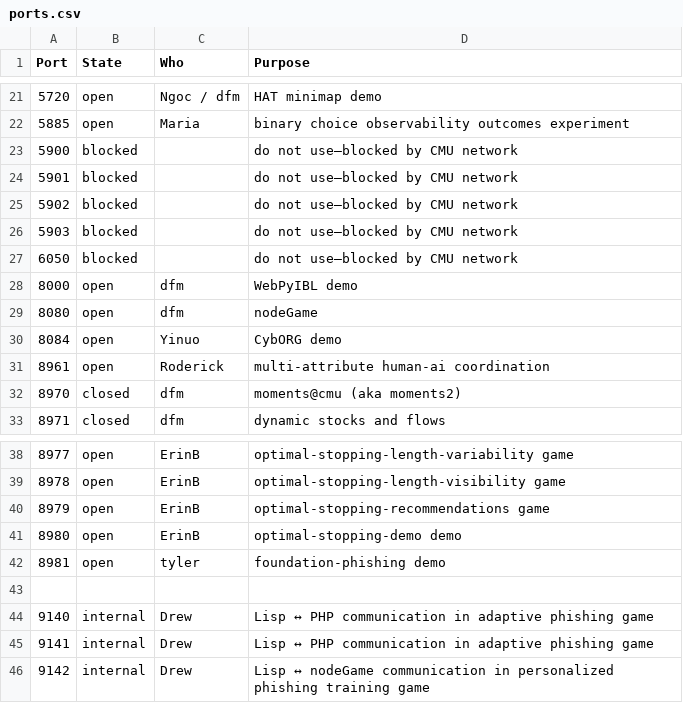
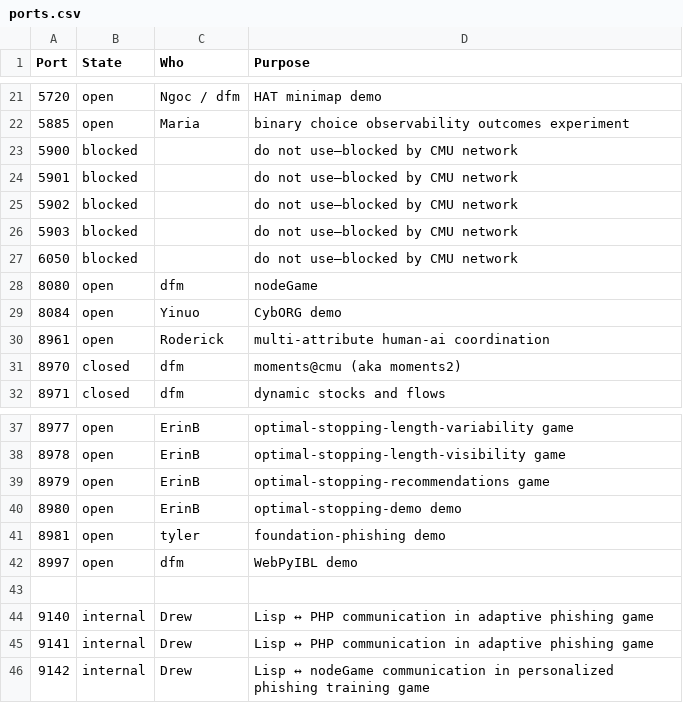
Before and after one commit to DDM-Lab/janus, a CSV file: ports.csv, drawn as a sheet; only a part is shown, gaps mark what is left out.

Commit message:
change WebPyIBL port

```diff
--- a/ports.csv
+++ b/ports.csv
@@ -27,3 +27,2 @@ Port,State,Who,Purpose
 6050,blocked,,do not use—blocked by CMU network
-8000,open,dfm,WebPyIBL demo
 8080,open,dfm,nodeGame
@@ -42,2 +41,3 @@ Port,State,Who,Purpose
 8981,open,tyler,foundation-phishing demo
+8997,open,dfm,WebPyIBL demo
 ,,,
```
